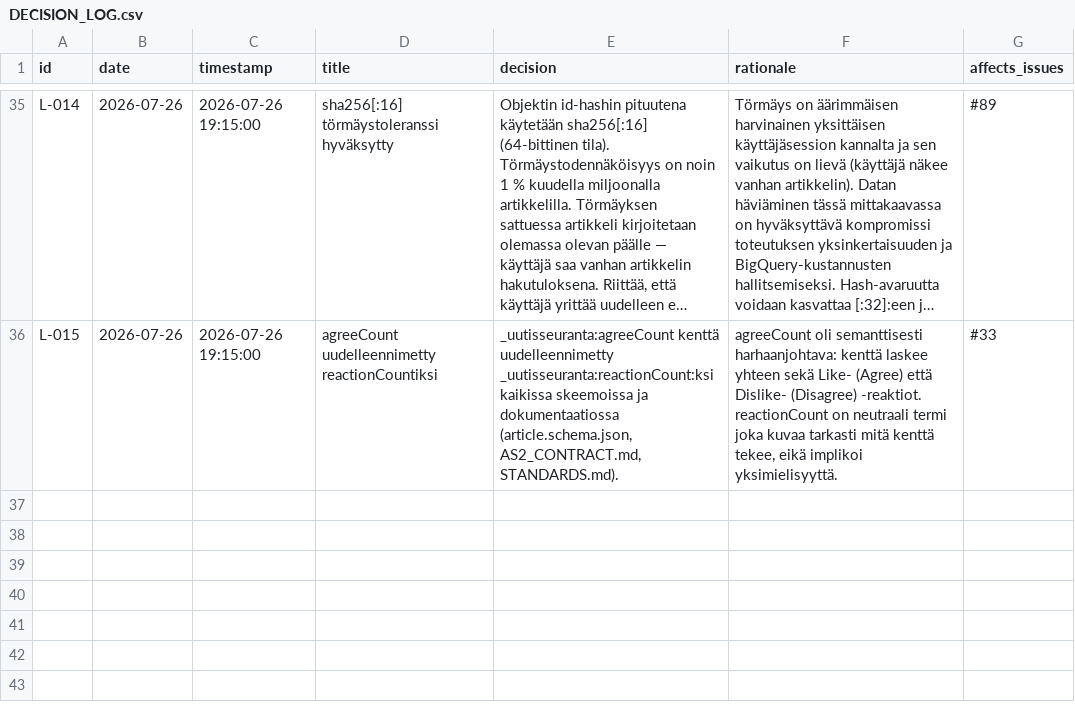
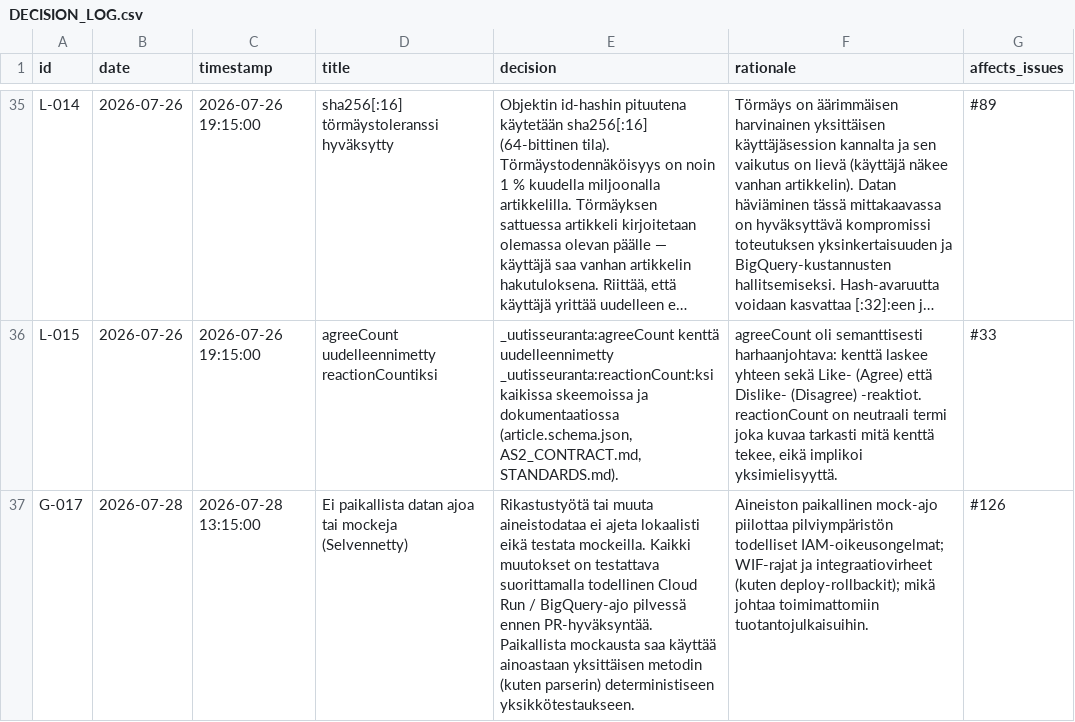
Before and after one commit to uutisseuranta/bq-activitystreams, a CSV file: DECISION_LOG.csv, drawn as a sheet; only a part is shown, gaps mark what is left out; long unchanged cells end in …; the diff names each change by its address in the sheet, - before the commit and + after, or states it on an @@ line.

Commit message:
docs: clarify G-017 decision to enforce real environment testing and forbid local runs

```diff
--- a/DECISION_LOG.csv
+++ b/DECISION_LOG.csv
+row 37: G-017 | 2026-07-28 | 2026-07-28 13:15:00 | Ei paikallista datan ajoa tai mockeja (Selvennetty) | Rikastustyötä tai muuta aineistodataa ei ajeta lokaalisti eikä testata mockeilla. Kaikki muutokset on testattava suorittamalla todellinen Cloud Run / BigQuery-ajo pilvessä ennen PR-hyväksyntää. Paikallista mockausta saa käyttää ainoastaan yksittäisen metodin (kuten parserin) deterministiseen yksikkötestaukseen. | Aineiston paikallinen mock-ajo piilottaa pilviympäristön todelliset IAM-oikeusongelmat; WIF-rajat ja integraatiovirheet (kuten deploy-rollbackit); mikä johtaa toimimattomiin tuotantojulkaisuihin. | #126
```
